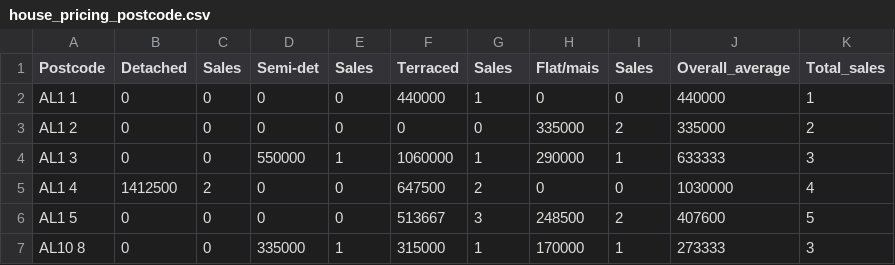
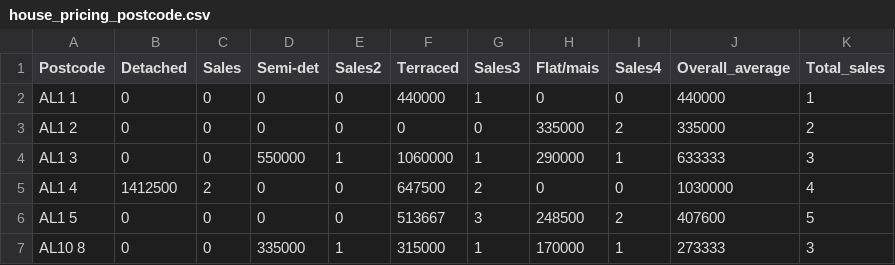
Before and after one commit to tedyeates/OpenData, a CSV file: data/house_pricing_postcode.csv, drawn as a sheet; only a part is shown.

Commit message:
house pricing data is loaded but not displayed

```diff
--- a/data/house_pricing_postcode.csv
+++ b/data/house_pricing_postcode.csv
@@ -1,2 +1,2 @@
-Postcode,Detached,Sales,Semi-det,Sales,Terraced,Sales,Flat/mais,Sales,Overall_average,Total_sales
+Postcode,Detached,Sales,Semi-det,Sales2,Terraced,Sales3,Flat/mais,Sales4,Overall_average,Total_sales
 AL1 1,0,0,0,0,440000,1,0,0,440000,1
```
Also changed, not shown: 1 other file.
